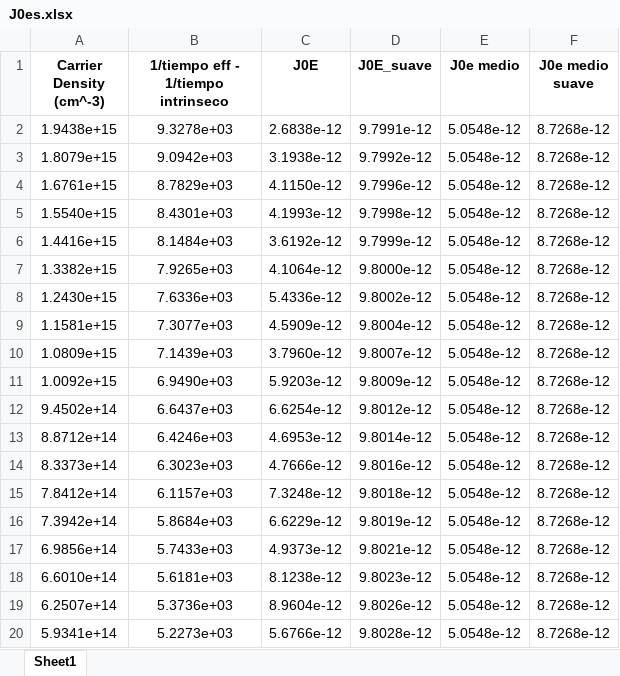
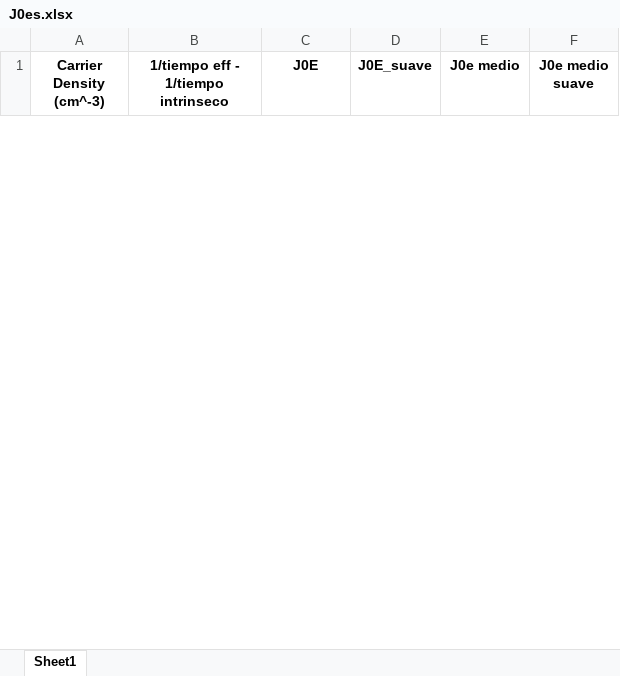
Before and after one commit to j3321/TFG2024, an Excel workbook: J0es.xlsx, sheet Sheet1, drawn as a sheet; only a part is shown; values as stored, in another font and other column widths than the file's, no borders; removed rows and columns are numbered as before the commit, all else as after; the diff covers the shown part only; the diff names each change by its address in the sheet, - before the commit and + after, or states it on an @@ line.

```diff
--- a/J0es.xlsx (sheet Sheet1)
+++ b/J0es.xlsx (sheet Sheet1)
-row 2: 1.9438e+15 | 9.3278e+03 | 2.6838e-12 | 9.7991e-12 | 5.0548e-12 | 8.7268e-12
-row 3: 1.8079e+15 | 9.0942e+03 | 3.1938e-12 | 9.7992e-12 | 5.0548e-12 | 8.7268e-12
-row 4: 1.6761e+15 | 8.7829e+03 | 4.1150e-12 | 9.7996e-12 | 5.0548e-12 | 8.7268e-12
-row 5: 1.5540e+15 | 8.4301e+03 | 4.1993e-12 | 9.7998e-12 | 5.0548e-12 | 8.7268e-12
-row 6: 1.4416e+15 | 8.1484e+03 | 3.6192e-12 | 9.7999e-12 | 5.0548e-12 | 8.7268e-12
-row 7: 1.3382e+15 | 7.9265e+03 | 4.1064e-12 | 9.8000e-12 | 5.0548e-12 | 8.7268e-12
-row 8: 1.2430e+15 | 7.6336e+03 | 5.4336e-12 | 9.8002e-12 | 5.0548e-12 | 8.7268e-12
-row 9: 1.1581e+15 | 7.3077e+03 | 4.5909e-12 | 9.8004e-12 | 5.0548e-12 | 8.7268e-12
-row 10: 1.0809e+15 | 7.1439e+03 | 3.7960e-12 | 9.8007e-12 | 5.0548e-12 | 8.7268e-12
-row 11: 1.0092e+15 | 6.9490e+03 | 5.9203e-12 | 9.8009e-12 | 5.0548e-12 | 8.7268e-12
-row 12: 9.4502e+14 | 6.6437e+03 | 6.6254e-12 | 9.8012e-12 | 5.0548e-12 | 8.7268e-12
-row 13: 8.8712e+14 | 6.4246e+03 | 4.6953e-12 | 9.8014e-12 | 5.0548e-12 | 8.7268e-12
-row 14: 8.3373e+14 | 6.3023e+03 | 4.7666e-12 | 9.8016e-12 | 5.0548e-12 | 8.7268e-12
-row 15: 7.8412e+14 | 6.1157e+03 | 7.3248e-12 | 9.8018e-12 | 5.0548e-12 | 8.7268e-12
-row 16: 7.3942e+14 | 5.8684e+03 | 6.6229e-12 | 9.8019e-12 | 5.0548e-12 | 8.7268e-12
-row 17: 6.9856e+14 | 5.7433e+03 | 4.9373e-12 | 9.8021e-12 | 5.0548e-12 | 8.7268e-12
-row 18: 6.6010e+14 | 5.6181e+03 | 8.1238e-12 | 9.8023e-12 | 5.0548e-12 | 8.7268e-12
-row 19: 6.2507e+14 | 5.3736e+03 | 8.9604e-12 | 9.8026e-12 | 5.0548e-12 | 8.7268e-12
-row 20: 5.9341e+14 | 5.2273e+03 | 5.6766e-12 | 9.8028e-12 | 5.0548e-12 | 8.7268e-12
```
Also changed, not shown: 42 added rows and 83 removed rows elsewhere in this sheet, LifetimeSRH_X.xlsx, Lifetime_SRH.xlsx, 6 other files.
